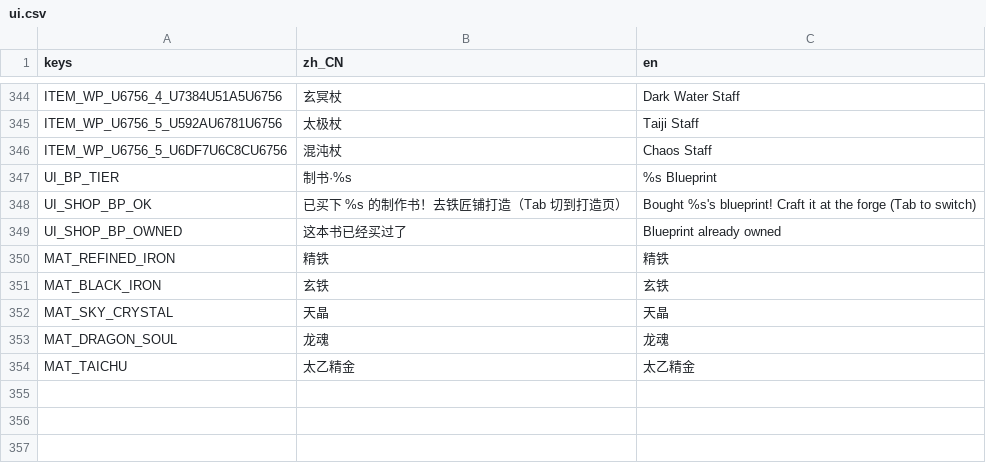
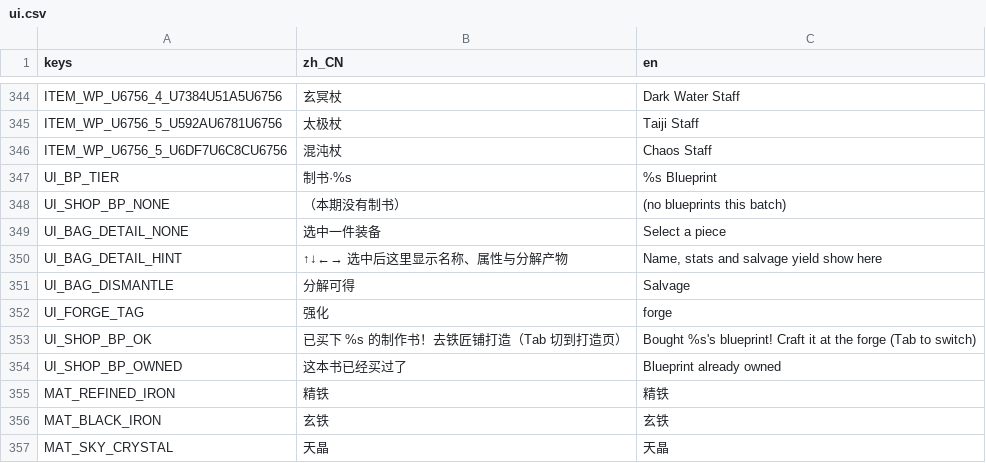
Before and after one commit to aachean/bailian, a CSV file: data/i18n/ui.csv, drawn as a sheet; only a part is shown, gaps mark what is left out; the shorter side is filled out with more unchanged rows; the diff names each change by its address in the sheet, - before the commit and + after, or states it on an @@ line.

```diff
--- a/data/i18n/ui.csv
+++ b/data/i18n/ui.csv
+row 348: UI_SHOP_BP_NONE | （本期没有制书） | (no blueprints this batch)
+row 349: UI_BAG_DETAIL_NONE | 选中一件装备 | Select a piece
+row 350: UI_BAG_DETAIL_HINT | ↑↓←→ 选中后这里显示名称、属性与分解产物 | Name, stats and salvage yield show here
+row 351: UI_BAG_DISMANTLE | 分解可得 | Salvage
+row 352: UI_FORGE_TAG | 强化 | forge
```
Also changed, not shown: 8 other files.
